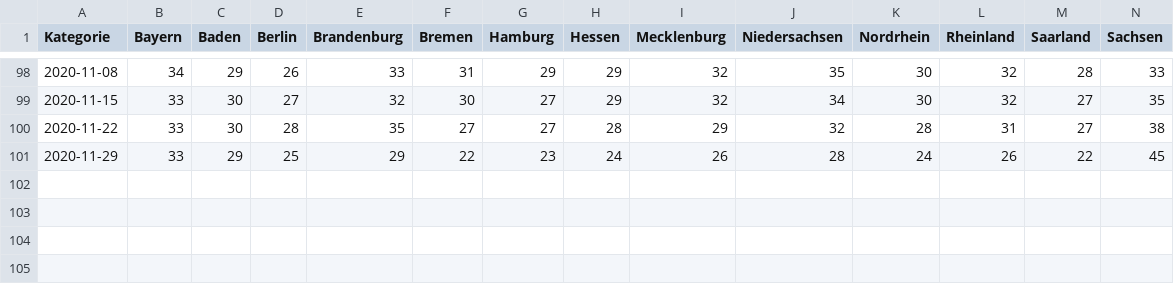
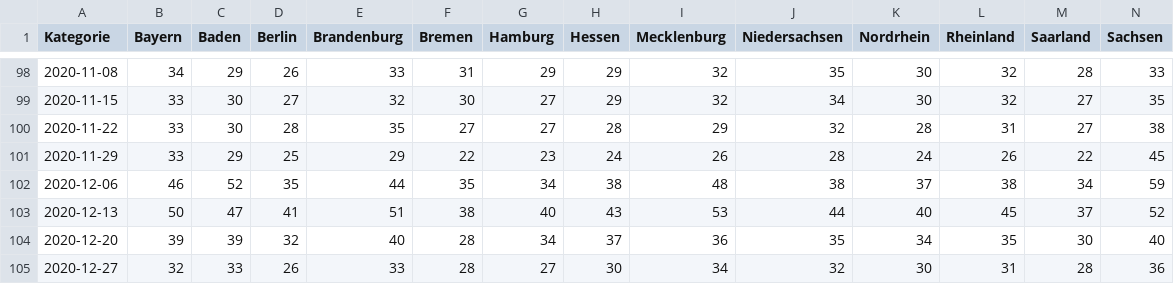
Before and after one commit to s-unger/infovis-map, a CSV file: allBLcorona.csv, drawn as a sheet; only a part is shown, gaps mark what is left out; rows hold the shown columns only; the diff names each change by its address in the sheet, - before the commit and + after, or states it on an @@ line.

```diff
--- a/allBLcorona.csv
+++ b/allBLcorona.csv
+row 102: 2020-12-06 | 46 | 52 | 35 | 44 | 35 | 34 | 38 | 48 | 38 | 37 | 38 | 34 | 59
+row 103: 2020-12-13 | 50 | 47 | 41 | 51 | 38 | 40 | 43 | 53 | 44 | 40 | 45 | 37 | 52
+row 104: 2020-12-20 | 39 | 39 | 32 | 40 | 28 | 34 | 37 | 36 | 35 | 34 | 35 | 30 | 40
+row 105: 2020-12-27 | 32 | 33 | 26 | 33 | 28 | 27 | 30 | 34 | 32 | 30 | 31 | 28 | 36
```
Also changed, not shown: allBLKlopapier.csv, 4 other files.
